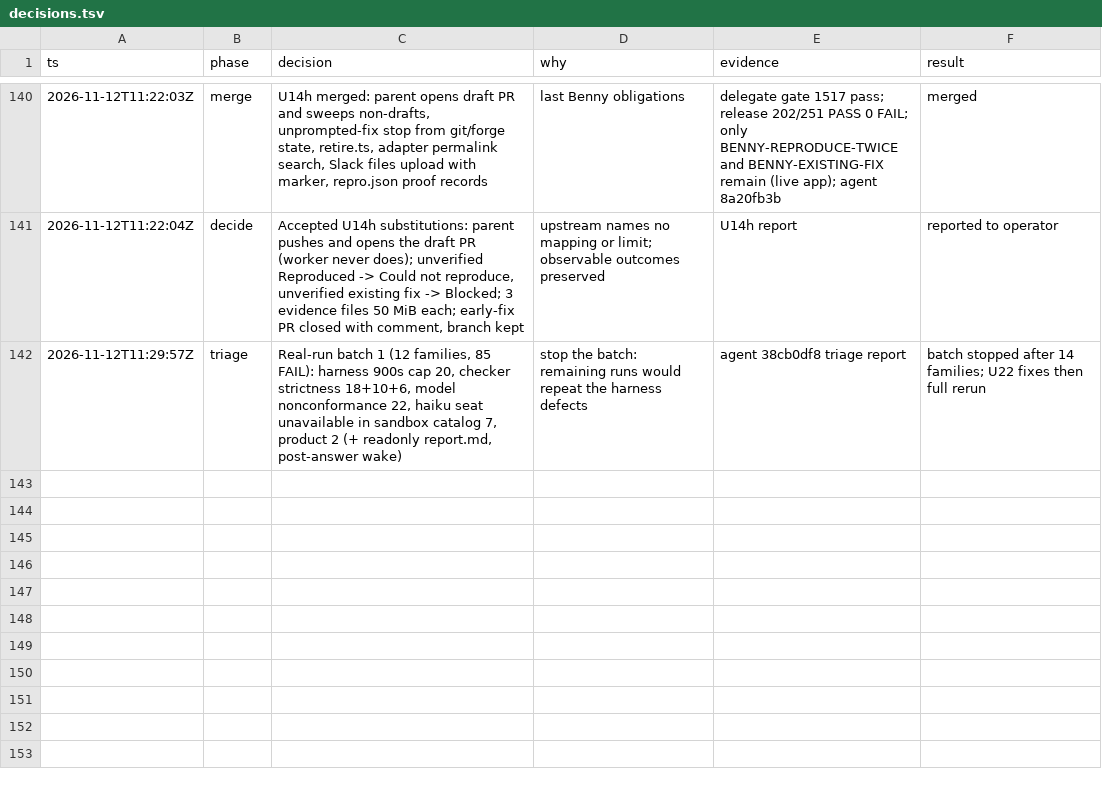
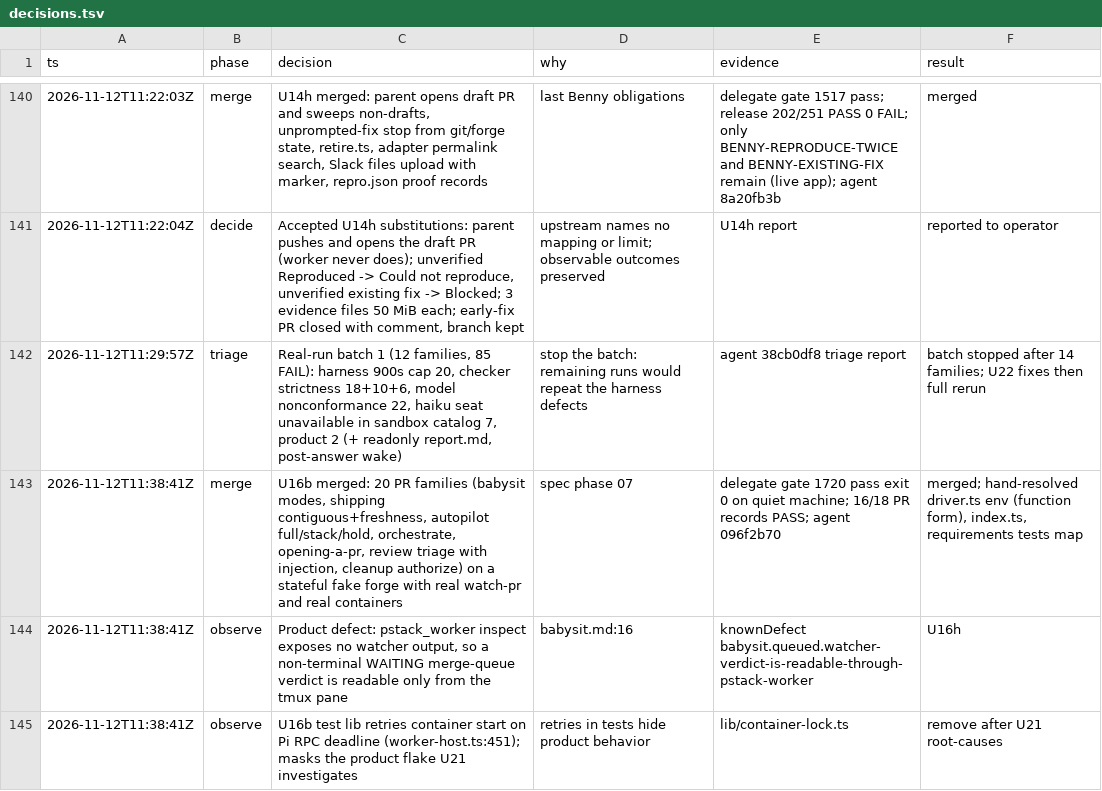
Before and after one commit to just-joshn/pi-customizations, a TSV file: parity/pi-native-tmux-2026-11-11/decisions.tsv, drawn as a sheet; only a part is shown, gaps mark what is left out.

Commit message:
docs(parity): log U16b merge

```diff
--- a/parity/pi-native-tmux-2026-11-11/decisions.tsv
+++ b/parity/pi-native-tmux-2026-11-11/decisions.tsv
@@ -142 +142,4 @@ ts	phase	decision	why	evidence	result
 2026-11-12T11:29:57Z	triage	Real-run batch 1 (12 families, 85 FAIL): harness 900s cap 20, checker strictness 18+10+6, model nonconformance 22, haiku seat unavailable in sandbox catalog 7, product 2 (+ readonly report.md, post-answer wake)	stop the batch: remaining runs would repeat the harness defects	agent 38cb0df8 triage report	batch stopped after 14 families; U22 fixes then full rerun
+2026-11-12T11:38:41Z	merge	U16b merged: 20 PR families (babysit modes, shipping contiguous+freshness, autopilot full/stack/hold, orchestrate, opening-a-pr, review triage with injection, cleanup authorize) on a stateful fake forge with real watch-pr and real containers	spec phase 07	delegate gate 1720 pass exit 0 on quiet machine; 16/18 PR records PASS; agent 096f2b70	merged; hand-resolved driver.ts env (function form), index.ts, requirements tests map
+2026-11-12T11:38:41Z	observe	Product defect: pstack_worker inspect exposes no watcher output, so a non-terminal WAITING merge-queue verdict is readable only from the tmux pane	babysit.md:16	knownDefect babysit.queued.watcher-verdict-is-readable-through-pstack-worker	U16h
+2026-11-12T11:38:41Z	observe	U16b test lib retries container start on Pi RPC deadline (worker-host.ts:451); masks the product flake U21 investigates	retries in tests hide product behavior	lib/container-lock.ts	remove after U21 root-causes
```
